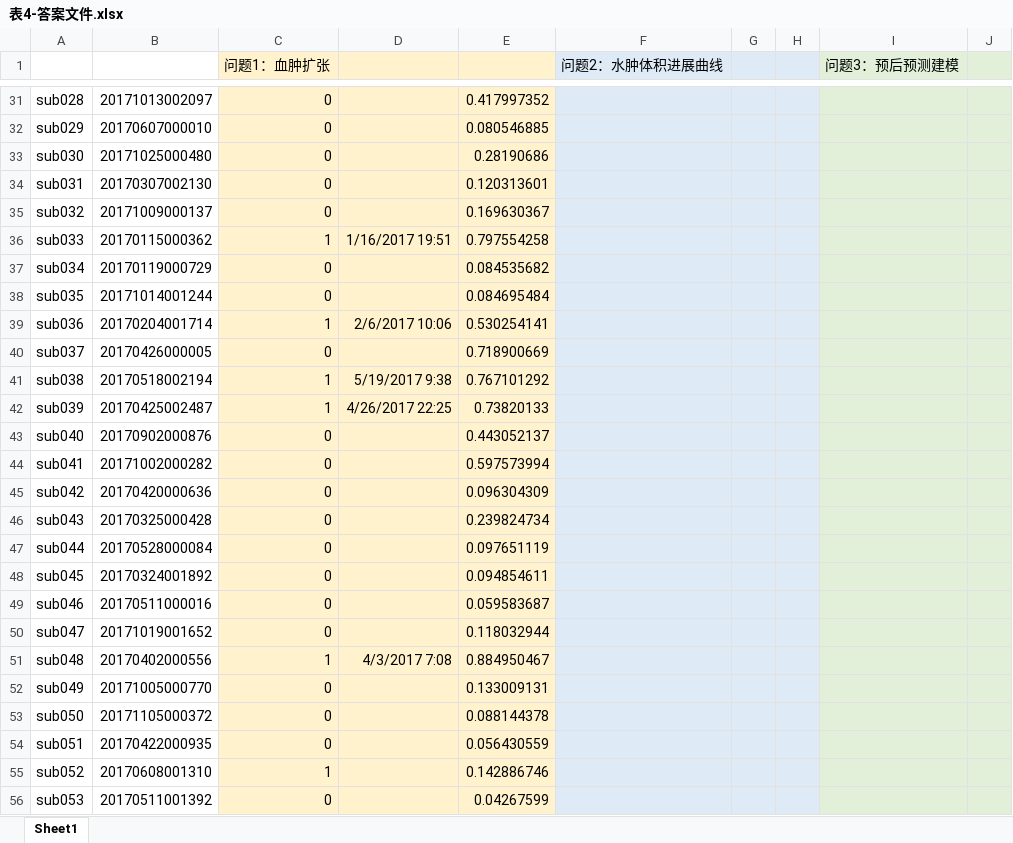
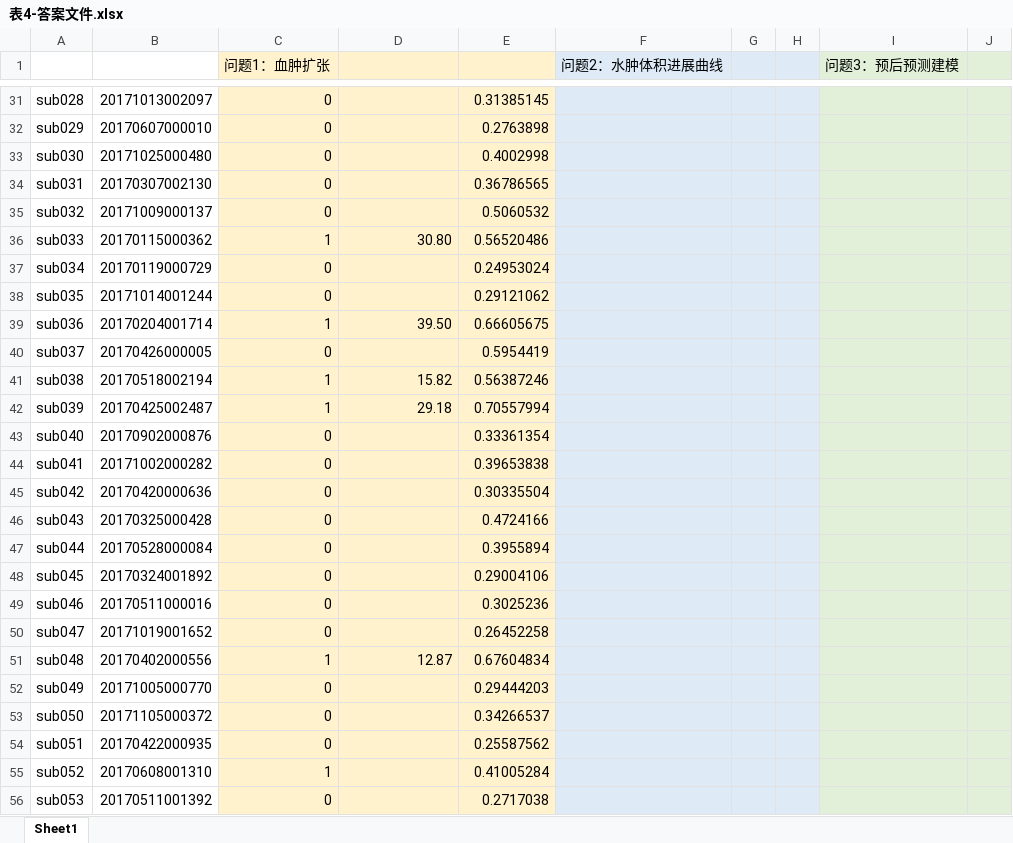
Before and after one commit to MomoCyann/math_model_revice, an Excel workbook: data/表4-答案文件.xlsx, sheet Sheet1, drawn as a sheet; only a part is shown, gaps mark what is left out; values as stored, in another font and other column widths than the file's, no borders; the diff covers the shown part only; the diff names each change by its address in the sheet, - before the commit and + after, or states it on an @@ line.

```diff
--- a/data/表4-答案文件.xlsx (sheet Sheet1)
+++ b/data/表4-答案文件.xlsx (sheet Sheet1)
-E31: 0.417997352
+E31: 0.31385145
-E32: 0.080546885
+E32: 0.2763898
-E33: 0.28190686
+E33: 0.4002998
-E34: 0.120313601
+E34: 0.36786565
-E35: 0.169630367
+E35: 0.5060532
-D36: 1/16/2017 19:51
+D36: 30.80
-E36: 0.797554258
+E36: 0.56520486
-E37: 0.084535682
+E37: 0.24953024
-E38: 0.084695484
+E38: 0.29121062
-D39: 2/6/2017 10:06
+D39: 39.50
-E39: 0.530254141
+E39: 0.66605675
-E40: 0.718900669
+E40: 0.5954419
-D41: 5/19/2017 9:38
+D41: 15.82
-E41: 0.767101292
+E41: 0.56387246
-D42: 4/26/2017 22:25
+D42: 29.18
-E42: 0.73820133
+E42: 0.70557994
-E43: 0.443052137
+E43: 0.33361354
-E44: 0.597573994
+E44: 0.39653838
-E45: 0.096304309
+E45: 0.30335504
-E46: 0.239824734
+E46: 0.4724166
-E47: 0.097651119
+E47: 0.3955894
-E48: 0.094854611
+E48: 0.29004106
-E49: 0.059583687
+E49: 0.3025236
-E50: 0.118032944
+E50: 0.26452258
-D51: 4/3/2017 7:08
+D51: 12.87
-E51: 0.884950467
+E51: 0.67604834
-E52: 0.133009131
+E52: 0.29444203
-E53: 0.088144378
+E53: 0.34266537
-E54: 0.056430559
+E54: 0.25587562
-E55: 0.142886746
+E55: 0.41005284
-E56: 0.04267599
+E56: 0.2717038
```
Also changed, not shown: 152 edited cells elsewhere in this sheet, 18 other files.
